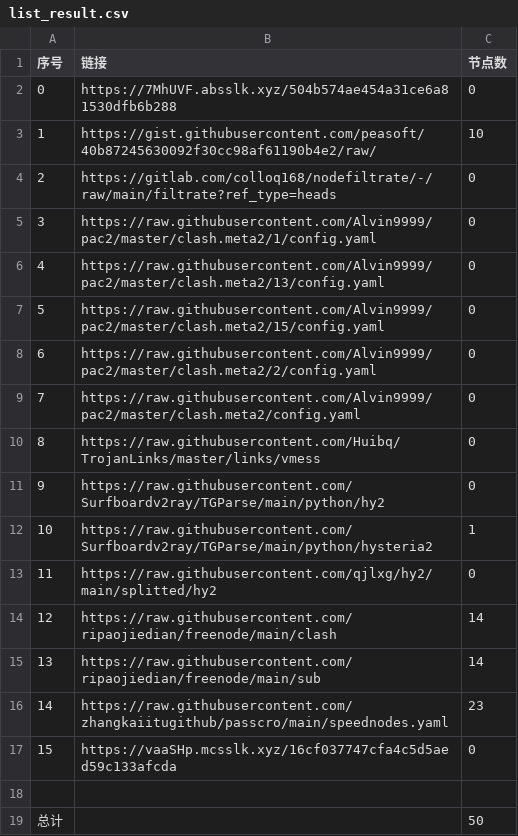
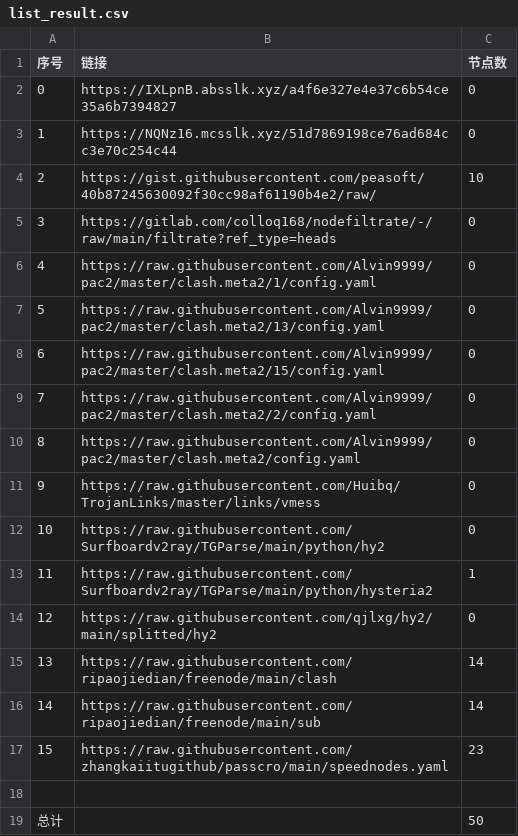
Before and after one commit to qiubei000/NoMoreWalls, a CSV file: list_result.csv, drawn as a sheet; removed rows and columns are numbered as before the commit, all else as after; the diff names each change by its address in the sheet, - before the commit and + after, or states it on an @@ line.

```diff
--- a/list_result.csv
+++ b/list_result.csv
-B2 (链接): https://7MhUVF.absslk.xyz/504b574ae454a31ce6a81530dfb6b288
+B2 (链接): https://IXLpnB.absslk.xyz/a4f6e327e4e37c6b54ce35a6b7394827
+row 3: 1 | https://NQNz16.mcsslk.xyz/51d7869198ce76ad684cc3e70c254c44 | 0
@@ column A (序号) renumbered between rows 4 and 17 @@
-row 17: 15 | https://vaaSHp.mcsslk.xyz/16cf037747cfa4c5d5aed59c133afcda | 0
```
Also changed, not shown: 3 other files.
